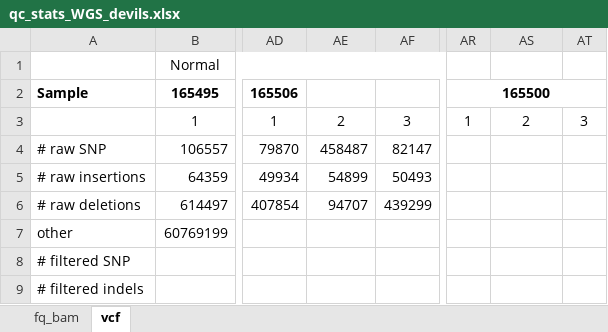
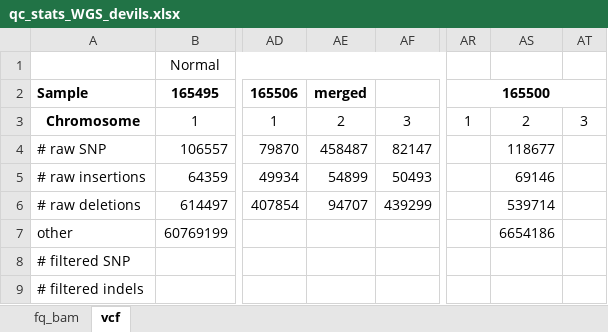
Before and after one commit to shendri4/devil_wgs, an Excel workbook: qc_stats_WGS_devils.xlsx, sheet vcf, drawn as a sheet; only a part is shown, gaps mark what is left out; values as stored, in another font and other column widths than the file's, no borders; the diff names each change by its address in the sheet, - before the commit and + after, or states it on an @@ line.

```diff
--- a/qc_stats_WGS_devils.xlsx (sheet vcf)
+++ b/qc_stats_WGS_devils.xlsx (sheet vcf)
-AE2: (empty)
+AE2: merged
-A3: (empty)
+A3: Chromosome
-AS4: (empty)
+AS4: 118677
-AS5: (empty)
+AS5: 69146
-AS6: (empty)
+AS6: 539714
-AS7: (empty)
+AS7: 6654186
```
Also changed, not shown: sheet fq_bam.
